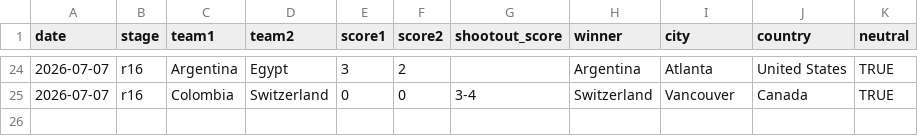
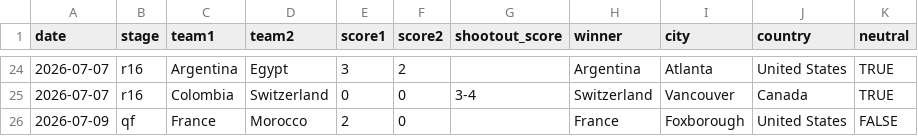
Before and after one commit to datta-ayush05/predict-fifa-world-cup, a CSV file: data/knockouts.csv, drawn as a sheet; only a part is shown, gaps mark what is left out; the diff names each change by its address in the sheet, - before the commit and + after, or states it on an @@ line.

Commit message:
Updated as of 9th July.

```diff
--- a/data/knockouts.csv
+++ b/data/knockouts.csv
+row 26: 2026-07-09 | qf | France | Morocco | 2 | 0 |  | France | Foxborough | United States | FALSE
```
